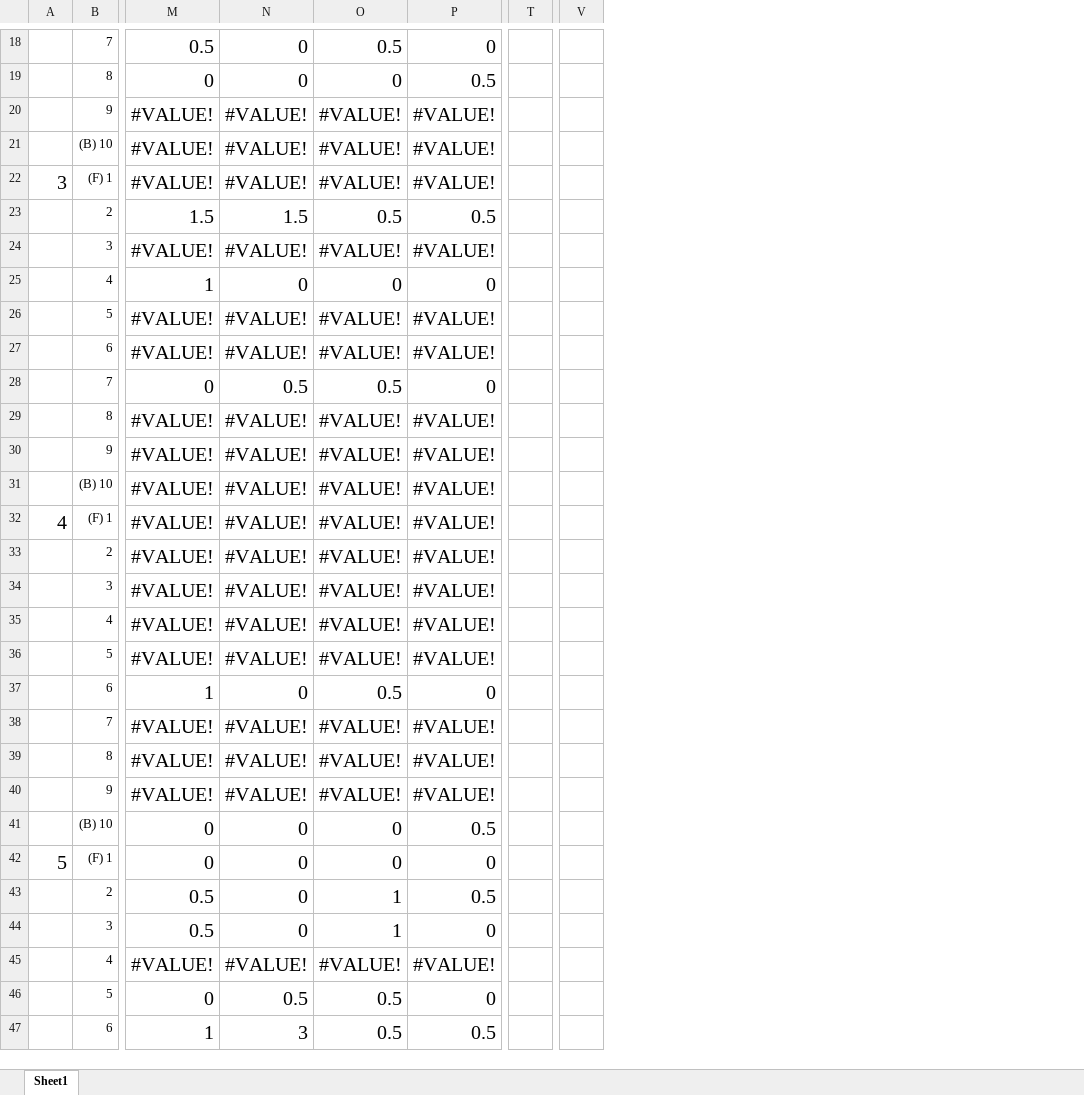
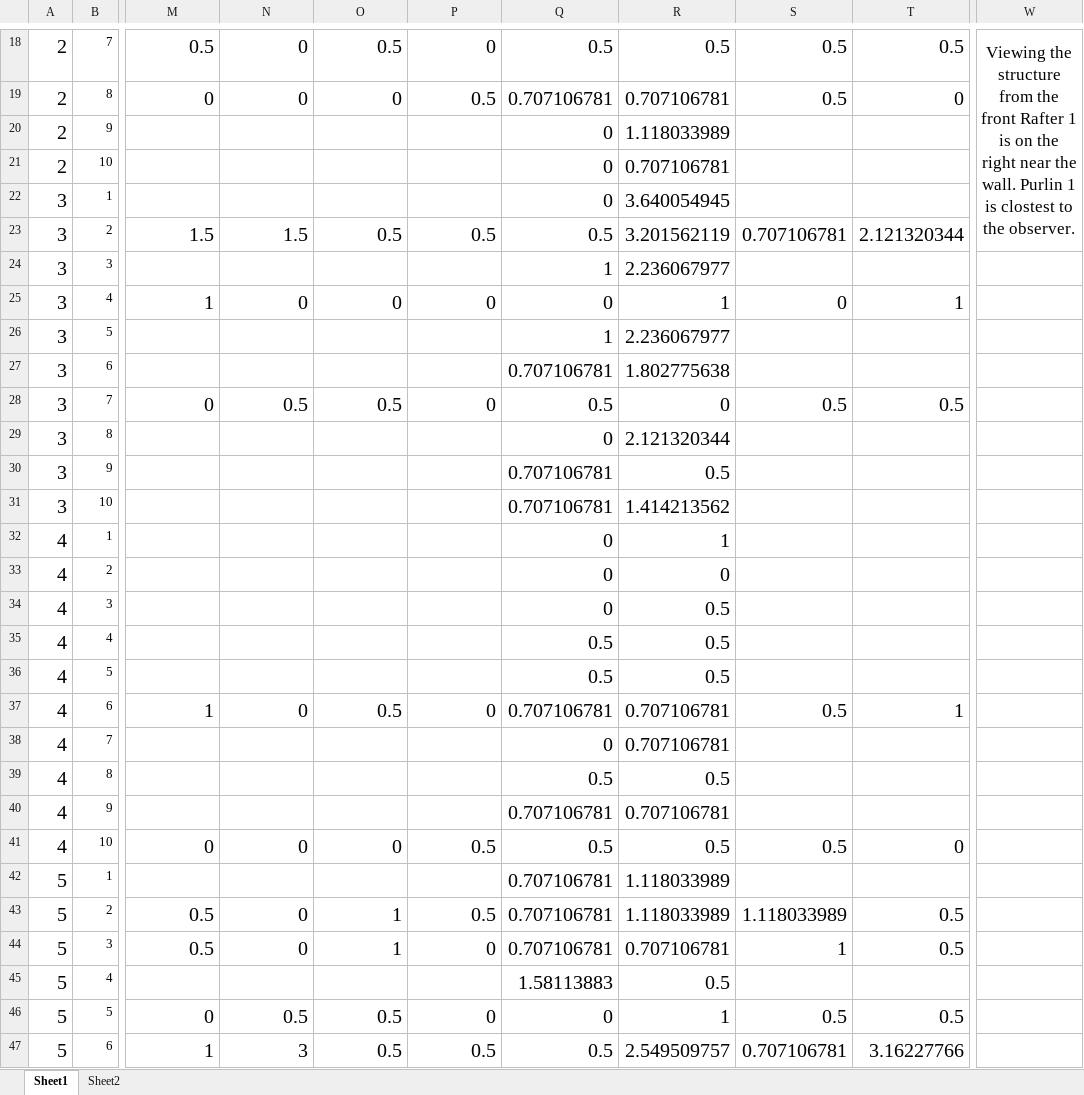
Before and after one commit to gramaziokohler/itj_design_study, an Excel workbook: 210419_HyparHut/measurement/Drill Hole XY Error.xlsx, sheet Sheet1, drawn as a sheet; only a part is shown, gaps mark what is left out; values as stored, in another font and other column widths than the file's, no borders; conditional formats not drawn; removed rows and columns are numbered as before the commit, all else as after; rows hold the shown columns only; the diff covers the shown part only; the diff names each change by its address in the sheet, - before the commit and + after, or states it on an @@ line.

```diff
--- a/210419_HyparHut/measurement/Drill Hole XY Error.xlsx (sheet Sheet1)
+++ b/210419_HyparHut/measurement/Drill Hole XY Error.xlsx (sheet Sheet1)
+sheet tab: Sheet2
-column A, rows 22-32: 3 |  |  |  |  |  |  |  |  |  | 4
+column A, rows 18-41: 2 | 2 | 2 | 2 | 3 | 3 | 3 | 3 | 3 | 3 | 3 | 3 | 3 | 3 | 4 | 4 | 4 | 4 | 4 | 4 | 4 | 4 | 4 | 4; rows 43-47: all 5
+column Q, rows 18-41: 0.5 | 0.707106781 | 0 | 0 | 0 | 0.5 | 1 | 0 | 1 | 0.707106781 | 0.5 | 0 | 0.707106781 | 0.707106781 | 0 | 0 | 0 | 0.5 | 0.5 | 0.707106781 | 0 | 0.5 | 0.707106781 | 0.5; rows 43-47: 0.707106781 | 0.707106781 | 1.58113883 | 0 | 0.5
+column R, rows 18-41: 0.5 | 0.707106781 | 1.118033989 | 0.707106781 | 3.640054945 | 3.201562119 | 2.236067977 | 1 | 2.236067977 | 1.802775638 | 0 | 2.121320344 | 0.5 | 1.414213562 | 1 | 0 | 0.5 | 0.5 | 0.5 | 0.707106781 | 0.707106781 | 0.5 | 0.707106781 | 0.5; rows 43-47: 1.118033989 | 0.707106781 | 0.5 | 1 | 2.549509757
+column S, rows 18-41: 0.5 | 0.5 |  |  |  | 0.707106781 |  | 0 |  |  | 0.5 |  |  |  |  |  |  |  |  | 0.5 |  |  |  | 0.5; rows 43-47: 1.118033989 | 1 |  | 0.5 | 0.707106781
+column T, rows 18-41: 0.5 | 0 |  |  |  | 2.121320344 |  | 1 |  |  | 0.5 |  |  |  |  |  |  |  |  | 1 |  |  |  | 0; rows 43-47: 0.5 | 0.5 |  | 0.5 | 3.16227766
-column T, empty
+column W, row 18: Viewing the structure from the front Rafter 1 is on the right near the wall. Purlin 1 is clostest to the observer.
-column V, empty
-M20:M22: #VALUE!
+M20:M22: (empty)
-N20:N22: #VALUE!
+N20:N22: (empty)
-O20:O22: #VALUE!
+O20:O22: (empty)
-P20:P22: #VALUE!
+P20:P22: (empty)
-B21: (B) 10
+B21: 10
-B22: (F) 1
+B22: 1
-M24: #VALUE!
+M24: (empty)
-N24: #VALUE!
+N24: (empty)
-O24: #VALUE!
+O24: (empty)
-P24: #VALUE!
+P24: (empty)
-M26:M27: #VALUE!
+M26:M27: (empty)
-N26:N27: #VALUE!
+N26:N27: (empty)
-O26:O27: #VALUE!
+O26:O27: (empty)
-P26:P27: #VALUE!
+P26:P27: (empty)
-M29:M36: #VALUE!
+M29:M36: (empty)
-N29:N36: #VALUE!
+N29:N36: (empty)
-O29:O36: #VALUE!
+O29:O36: (empty)
-P29:P36: #VALUE!
+P29:P36: (empty)
-B31: (B) 10
+B31: 10
-B32: (F) 1
+B32: 1
-M38:M40: #VALUE!
+M38:M40: (empty)
-N38:N40: #VALUE!
+N38:N40: (empty)
-O38:O40: #VALUE!
+O38:O40: (empty)
-P38:P40: #VALUE!
+P38:P40: (empty)
-B41: (B) 10
+B41: 10
-row 42: 5 | (F) 1 | 0 | 0 | 0 | 0
+row 42: 5 | 1 |  |  |  |  | 0.707106781 | 1.118033989
-M45: #VALUE!
+M45: (empty)
-N45: #VALUE!
+N45: (empty)
-O45: #VALUE!
+O45: (empty)
-P45: #VALUE!
+P45: (empty)
```
Also changed, not shown: 8 added rows, 4 removed rows, 4 added columns, 4 removed columns and 88 edited cells elsewhere in this sheet, formulas that keep their value.
